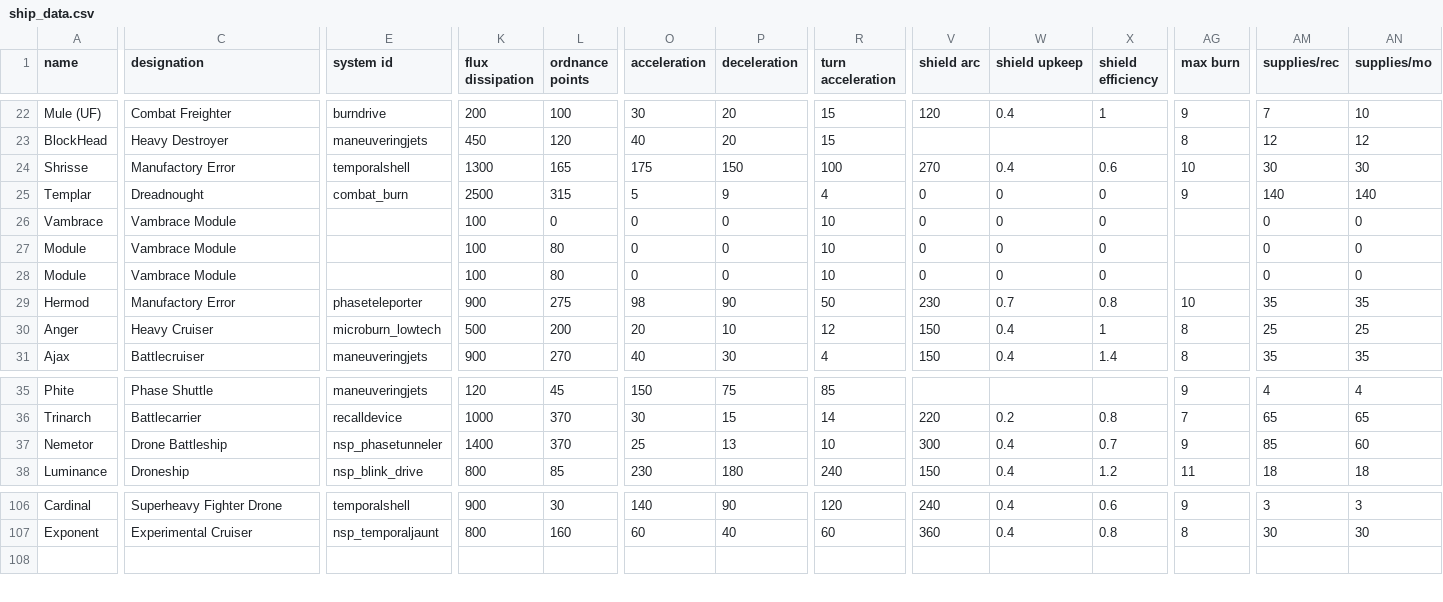
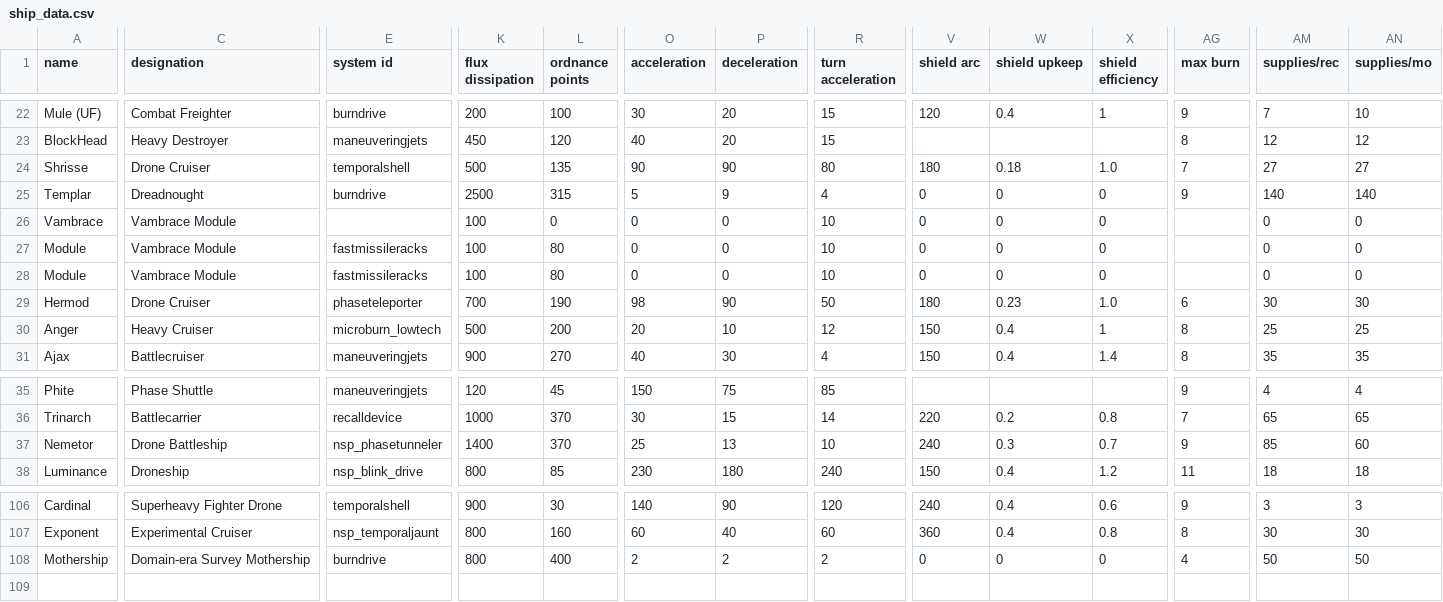
Before and after one commit to NEONN1111/XXARRA-S-VARIETY-PACK, a CSV file: data/hulls/ship_data.csv, drawn as a sheet; only a part is shown, gaps mark what is left out; rows hold the shown columns only; the diff covers the shown part only; the diff names each change by its address in the sheet, - before the commit and + after, or states it on an @@ line.

```diff
--- a/data/hulls/ship_data.csv
+++ b/data/hulls/ship_data.csv
-C24 (designation): Manufactory Error
+C24 (designation): Drone Cruiser
-K24 (flux dissipation): 1300
+K24 (flux dissipation): 500
-L24 (ordnance points): 165
+L24 (ordnance points): 135
-O24 (acceleration): 175
+O24 (acceleration): 90
-P24 (deceleration): 150
+P24 (deceleration): 90
-R24 (turn acceleration): 100
+R24 (turn acceleration): 80
-V24 (shield arc): 270
+V24 (shield arc): 180
-W24 (shield upkeep): 0.4
+W24 (shield upkeep): 0.18
-X24 (shield efficiency): 0.6
+X24 (shield efficiency): 1.0
-AG24 (max burn): 10
+AG24 (max burn): 7
-AM24 (supplies/rec): 30
+AM24 (supplies/rec): 27
-AN24 (supplies/mo): 30
+AN24 (supplies/mo): 27
-E25 (system id): combat_burn
+E25 (system id): burndrive
-E27:E28 (system id): (empty)
+E27:E28 (system id): fastmissileracks
-C29 (designation): Manufactory Error
+C29 (designation): Drone Cruiser
-K29 (flux dissipation): 900
+K29 (flux dissipation): 700
-L29 (ordnance points): 275
+L29 (ordnance points): 190
-V29 (shield arc): 230
+V29 (shield arc): 180
-W29 (shield upkeep): 0.7
+W29 (shield upkeep): 0.23
-X29 (shield efficiency): 0.8
+X29 (shield efficiency): 1.0
-AG29 (max burn): 10
+AG29 (max burn): 6
-AM29 (supplies/rec): 35
+AM29 (supplies/rec): 30
-AN29 (supplies/mo): 35
+AN29 (supplies/mo): 30
-V37 (shield arc): 300
+V37 (shield arc): 240
-W37 (shield upkeep): 0.4
+W37 (shield upkeep): 0.3
+row 108: Mothership | Domain-era Survey Mothership | burndrive | 800 | 400 | 2 | 2 | 2 | 0 | 0 | 0 | 4 | 50 | 50
```
Also changed, not shown: 4 edited cells elsewhere in this file, data/campaign/commodities.csv, data/characters/skills/skill_data.csv, 28 other files.
